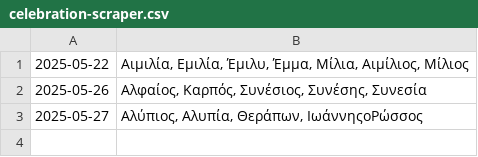
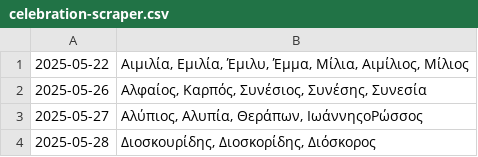
Before and after one commit to anargis/celebration-scraper, a CSV file: celebration-scraper.csv, drawn as a sheet.

```diff
--- a/celebration-scraper.csv
+++ b/celebration-scraper.csv
@@ -3 +3,2 @@
 2025-05-27,"Αλύπιος, Αλυπία, Θεράπων, ΙωάννηςοΡώσσος"
+2025-05-28,"Διοσκουρίδης, Διοσκορίδης, Διόσκορος"
```
